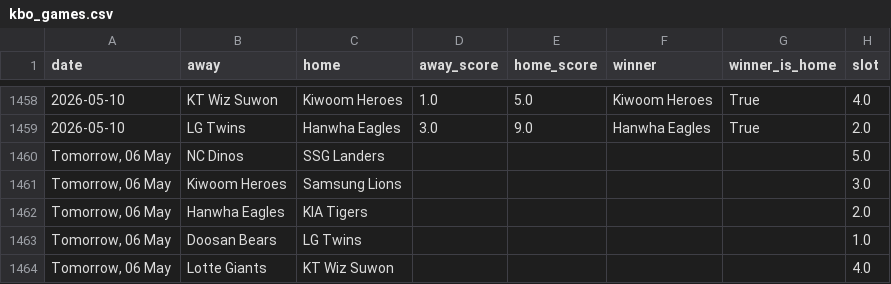
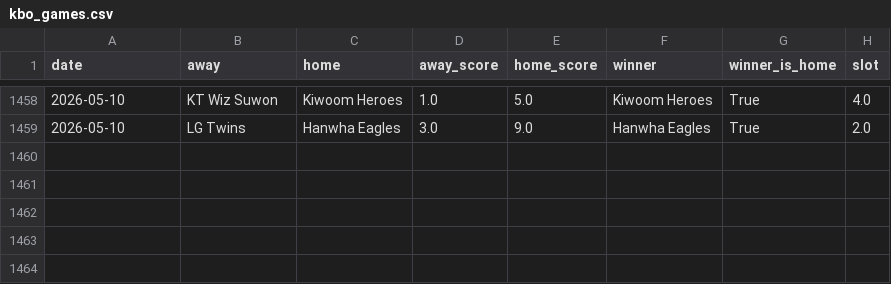
Before and after one commit to seung-min-lee/seung-min-lee-kbo-predictor, a CSV file: kbo_games.csv, drawn as a sheet; only a part is shown, gaps mark what is left out; the diff names each change by its address in the sheet, - before the commit and + after, or states it on an @@ line.

Commit message:
kbo_games.csv: Tomorrow 05-06 날짜 정규화 및 중복 제거

```diff
--- a/kbo_games.csv
+++ b/kbo_games.csv
-row 1460: Tomorrow, 06 May | NC Dinos | SSG Landers |  |  |  |  | 5.0
-row 1461: Tomorrow, 06 May | Kiwoom Heroes | Samsung Lions |  |  |  |  | 3.0
-row 1462: Tomorrow, 06 May | Hanwha Eagles | KIA Tigers |  |  |  |  | 2.0
-row 1463: Tomorrow, 06 May | Doosan Bears | LG Twins |  |  |  |  | 1.0
-row 1464: Tomorrow, 06 May | Lotte Giants | KT Wiz Suwon |  |  |  |  | 4.0
```
